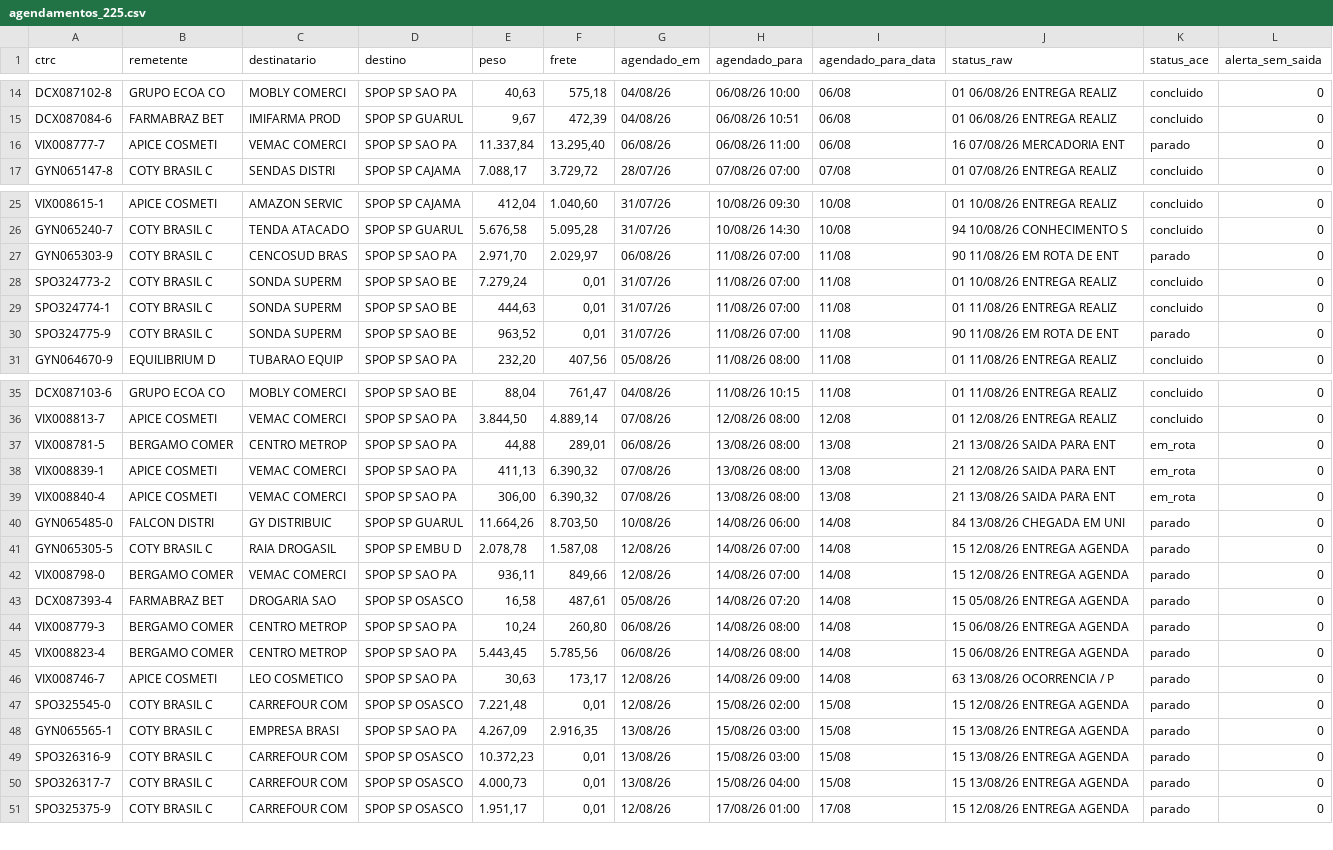
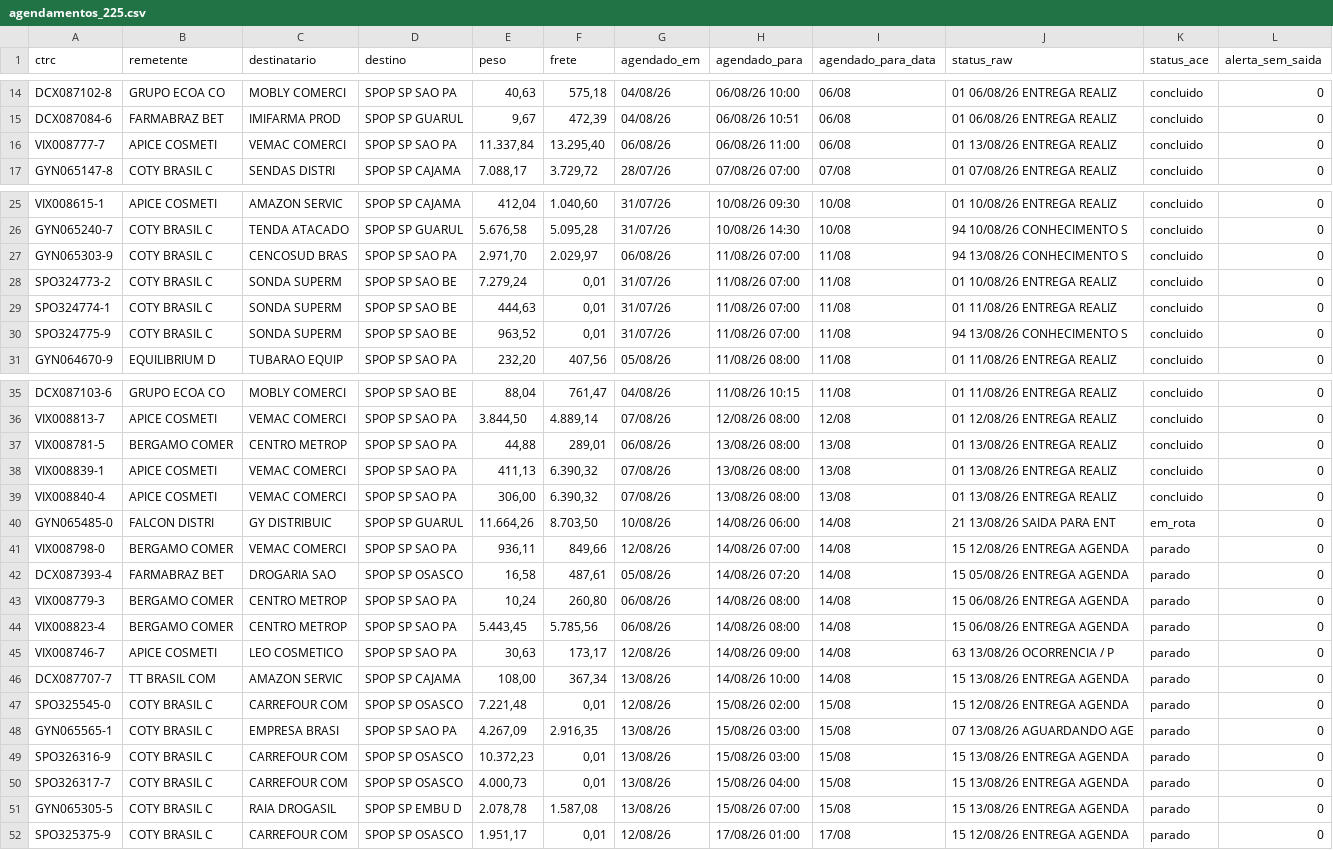
Before and after one commit to binhotransportes15/coletas-ace, a CSV file: dashboard/data/agendamentos_225.csv, drawn as a sheet; only a part is shown, gaps mark what is left out.

```diff
--- a/dashboard/data/agendamentos_225.csv
+++ b/dashboard/data/agendamentos_225.csv
@@ -15,3 +15,3 @@ DCX087102-8,GRUPO ECOA CO,MOBLY COMERCI,SPOP SP SAO PA,"40,63","575,18",04/08/26
 DCX087084-6,FARMABRAZ BET,IMIFARMA PROD,SPOP SP GUARUL,"9,67","472,39",04/08/26,06/08/26 10:51,06/08,01 06/08/26 ENTREGA REALIZ,concluido,0
-VIX008777-7,APICE COSMETI,VEMAC COMERCI,SPOP SP SAO PA,"11.337,84","13.295,40",06/08/26,06/08/26 11:00,06/08,16 07/08/26 MERCADORIA ENT,parado,0
+VIX008777-7,APICE COSMETI,VEMAC COMERCI,SPOP SP SAO PA,"11.337,84","13.295,40",06/08/26,06/08/26 11:00,06/08,01 13/08/26 ENTREGA REALIZ,concluido,0
 GYN065147-8,COTY BRASIL C,SENDAS DISTRI,SPOP SP CAJAMA,"7.088,17","3.729,72",28/07/26,07/08/26 07:00,07/08,01 07/08/26 ENTREGA REALIZ,concluido,0
@@ -26,6 +26,6 @@ VIX008615-1,APICE COSMETI,AMAZON SERVIC,SPOP SP CAJAMA,"412,04","1.040,60",31/07
 GYN065240-7,COTY BRASIL C,TENDA ATACADO,SPOP SP GUARUL,"5.676,58","5.095,28",31/07/26,10/08/26 14:30,10/08,94 10/08/26 CONHECIMENTO S,concluido,0
-GYN065303-9,COTY BRASIL C,CENCOSUD BRAS,SPOP SP SAO PA,"2.971,70","2.029,97",06/08/26,11/08/26 07:00,11/08,90 11/08/26 EM ROTA DE ENT,parado,0
+GYN065303-9,COTY BRASIL C,CENCOSUD BRAS,SPOP SP SAO PA,"2.971,70","2.029,97",06/08/26,11/08/26 07:00,11/08,94 13/08/26 CONHECIMENTO S,concluido,0
 SPO324773-2,COTY BRASIL C,SONDA SUPERM,SPOP SP SAO BE,"7.279,24","0,01",31/07/26,11/08/26 07:00,11/08,01 10/08/26 ENTREGA REALIZ,concluido,0
 SPO324774-1,COTY BRASIL C,SONDA SUPERM,SPOP SP SAO BE,"444,63","0,01",31/07/26,11/08/26 07:00,11/08,01 11/08/26 ENTREGA REALIZ,concluido,0
-SPO324775-9,COTY BRASIL C,SONDA SUPERM,SPOP SP SAO BE,"963,52","0,01",31/07/26,11/08/26 07:00,11/08,90 11/08/26 EM ROTA DE ENT,parado,0
+SPO324775-9,COTY BRASIL C,SONDA SUPERM,SPOP SP SAO BE,"963,52","0,01",31/07/26,11/08/26 07:00,11/08,94 13/08/26 CONHECIMENTO S,concluido,0
 GYN064670-9,EQUILIBRIUM D,TUBARAO EQUIP,SPOP SP SAO PA,"232,20","407,56",05/08/26,11/08/26 08:00,11/08,01 11/08/26 ENTREGA REALIZ,concluido,0
@@ -36,7 +36,6 @@ DCX087103-6,GRUPO ECOA CO,MOBLY COMERCI,SPOP SP SAO BE,"88,04","761,47",04/08/26
 VIX008813-7,APICE COSMETI,VEMAC COMERCI,SPOP SP SAO PA,"3.844,50","4.889,14",07/08/26,12/08/26 08:00,12/08,01 12/08/26 ENTREGA REALIZ,concluido,0
-VIX008781-5,BERGAMO COMER,CENTRO METROP,SPOP SP SAO PA,"44,88","289,01",06/08/26,13/08/26 08:00,13/08,21 13/08/26 SAIDA PARA ENT,em_rota,0
-VIX008839-1,APICE COSMETI,VEMAC COMERCI,SPOP SP SAO PA,"411,13","6.390,32",07/08/26,13/08/26 08:00,13/08,21 12/08/26 SAIDA PARA ENT,em_rota,0
-VIX008840-4,APICE COSMETI,VEMAC COMERCI,SPOP SP SAO PA,"306,00","6.390,32",07/08/26,13/08/26 08:00,13/08,21 13/08/26 SAIDA PARA ENT,em_rota,0
-GYN065485-0,FALCON DISTRI,GY DISTRIBUIC,SPOP SP GUARUL,"11.664,26","8.703,50",10/08/26,14/08/26 06:00,14/08,84 13/08/26 CHEGADA EM UNI,parado,0
-GYN065305-5,COTY BRASIL C,RAIA DROGASIL,SPOP SP EMBU D,"2.078,78","1.587,08",12/08/26,14/08/26 07:00,14/08,15 12/08/26 ENTREGA AGENDA,parado,0
+VIX008781-5,BERGAMO COMER,CENTRO METROP,SPOP SP SAO PA,"44,88","289,01",06/08/26,13/08/26 08:00,13/08,01 13/08/26 ENTREGA REALIZ,concluido,0
+VIX008839-1,APICE COSMETI,VEMAC COMERCI,SPOP SP SAO PA,"411,13","6.390,32",07/08/26,13/08/26 08:00,13/08,01 13/08/26 ENTREGA REALIZ,concluido,0
+VIX008840-4,APICE COSMETI,VEMAC COMERCI,SPOP SP SAO PA,"306,00","6.390,32",07/08/26,13/08/26 08:00,13/08,01 13/08/26 ENTREGA REALIZ,concluido,0
+GYN065485-0,FALCON DISTRI,GY DISTRIBUIC,SPOP SP GUARUL,"11.664,26","8.703,50",10/08/26,14/08/26 06:00,14/08,21 13/08/26 SAIDA PARA ENT,em_rota,0
 VIX008798-0,BERGAMO COMER,VEMAC COMERCI,SPOP SP SAO PA,"936,11","849,66",12/08/26,14/08/26 07:00,14/08,15 12/08/26 ENTREGA AGENDA,parado,0
@@ -46,6 +45,8 @@ VIX008823-4,BERGAMO COMER,CENTRO METROP,SPOP SP SAO PA,"5.443,45","5.785,56",06/
 VIX008746-7,APICE COSMETI,LEO COSMETICO,SPOP SP SAO PA,"30,63","173,17",12/08/26,14/08/26 09:00,14/08,63 13/08/26 OCORRENCIA / P,parado,0
+DCX087707-7,TT BRASIL COM,AMAZON SERVIC,SPOP SP CAJAMA,"108,00","367,34",13/08/26,14/08/26 10:00,14/08,15 13/08/26 ENTREGA AGENDA,parado,0
 SPO325545-0,COTY BRASIL C,CARREFOUR COM,SPOP SP OSASCO,"7.221,48","0,01",12/08/26,15/08/26 02:00,15/08,15 12/08/26 ENTREGA AGENDA,parado,0
-GYN065565-1,COTY BRASIL C,EMPRESA BRASI,SPOP SP SAO PA,"4.267,09","2.916,35",13/08/26,15/08/26 03:00,15/08,15 13/08/26 ENTREGA AGENDA,parado,0
+GYN065565-1,COTY BRASIL C,EMPRESA BRASI,SPOP SP SAO PA,"4.267,09","2.916,35",13/08/26,15/08/26 03:00,15/08,07 13/08/26 AGUARDANDO AGE,parado,0
 SPO326316-9,COTY BRASIL C,CARREFOUR COM,SPOP SP OSASCO,"10.372,23","0,01",13/08/26,15/08/26 03:00,15/08,15 13/08/26 ENTREGA AGENDA,parado,0
 SPO326317-7,COTY BRASIL C,CARREFOUR COM,SPOP SP OSASCO,"4.000,73","0,01",13/08/26,15/08/26 04:00,15/08,15 13/08/26 ENTREGA AGENDA,parado,0
+GYN065305-5,COTY BRASIL C,RAIA DROGASIL,SPOP SP EMBU D,"2.078,78","1.587,08",13/08/26,15/08/26 07:00,15/08,15 13/08/26 ENTREGA AGENDA,parado,0
 SPO325375-9,COTY BRASIL C,CARREFOUR COM,SPOP SP OSASCO,"1.951,17","0,01",12/08/26,17/08/26 01:00,17/08,15 12/08/26 ENTREGA AGENDA,parado,0
```
Also changed, not shown: dashboard/data/coletas.csv, dashboard/data/contratacao/ctrbs_073.csv, 27 other files.
